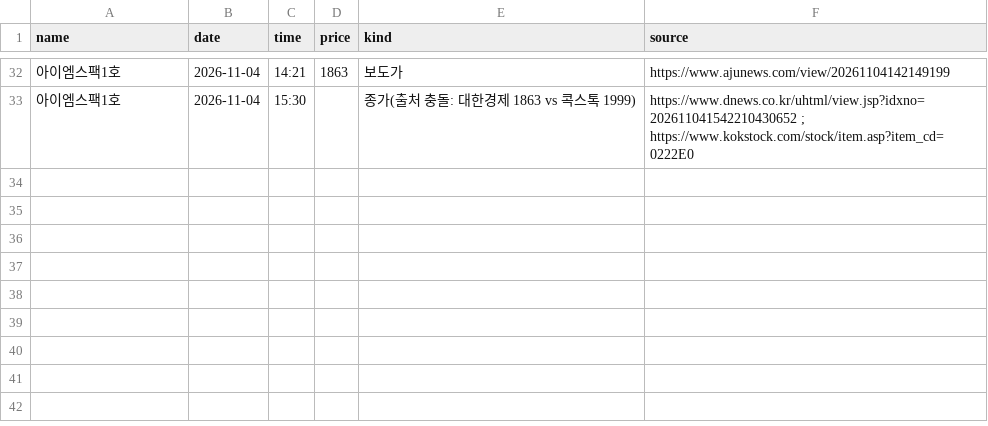
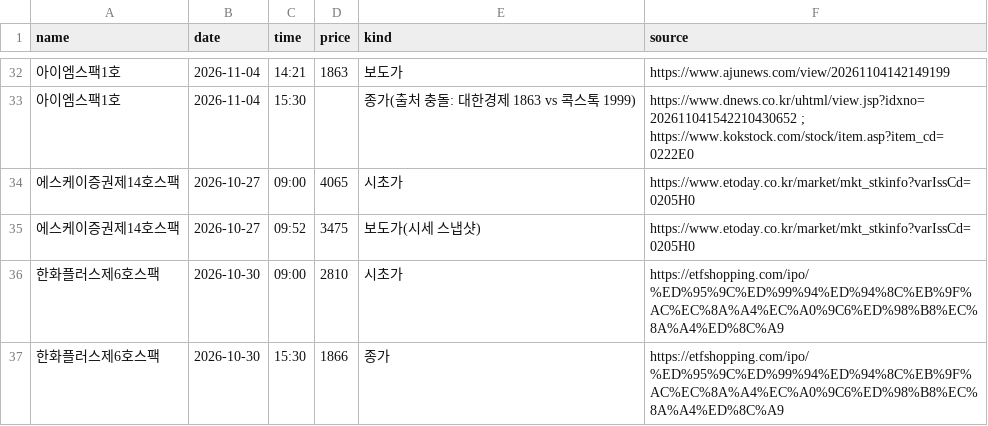
Before and after one commit to tnals961006-bot/250905, a CSV file: spac/data/intraday.csv, drawn as a sheet; only a part is shown, gaps mark what is left out; the diff names each change by its address in the sheet, - before the commit and + after, or states it on an @@ line.

```diff
--- a/spac/data/intraday.csv
+++ b/spac/data/intraday.csv
+row 34: 에스케이증권제14호스팩 | 2026-10-27 | 09:00 | 4065 | 시초가 | https://www.etoday.co.kr/market/mkt_stkinfo?varIssCd=0205H0
+row 35: 에스케이증권제14호스팩 | 2026-10-27 | 09:52 | 3475 | 보도가(시세 스냅샷) | https://www.etoday.co.kr/market/mkt_stkinfo?varIssCd=0205H0
+row 36: 한화플러스제6호스팩 | 2026-10-30 | 09:00 | 2810 | 시초가 | https://etfshopping.com/ipo/%ED%95%9C%ED%99%94%ED%94%8C%EB%9F%AC%EC%8A%A4%EC%A0%9C6%ED%98%B8%EC%8A%A4%ED%8C%A9
+row 37: 한화플러스제6호스팩 | 2026-10-30 | 15:30 | 1866 | 종가 | https://etfshopping.com/ipo/%ED%95%9C%ED%99%94%ED%94%8C%EB%9F%AC%EC%8A%A4%EC%A0%9C6%ED%98%B8%EC%8A%A4%ED%8C%A9
```
Also changed, not shown: spac/data/history.csv, spac/data/listed.csv, 1 other file.
